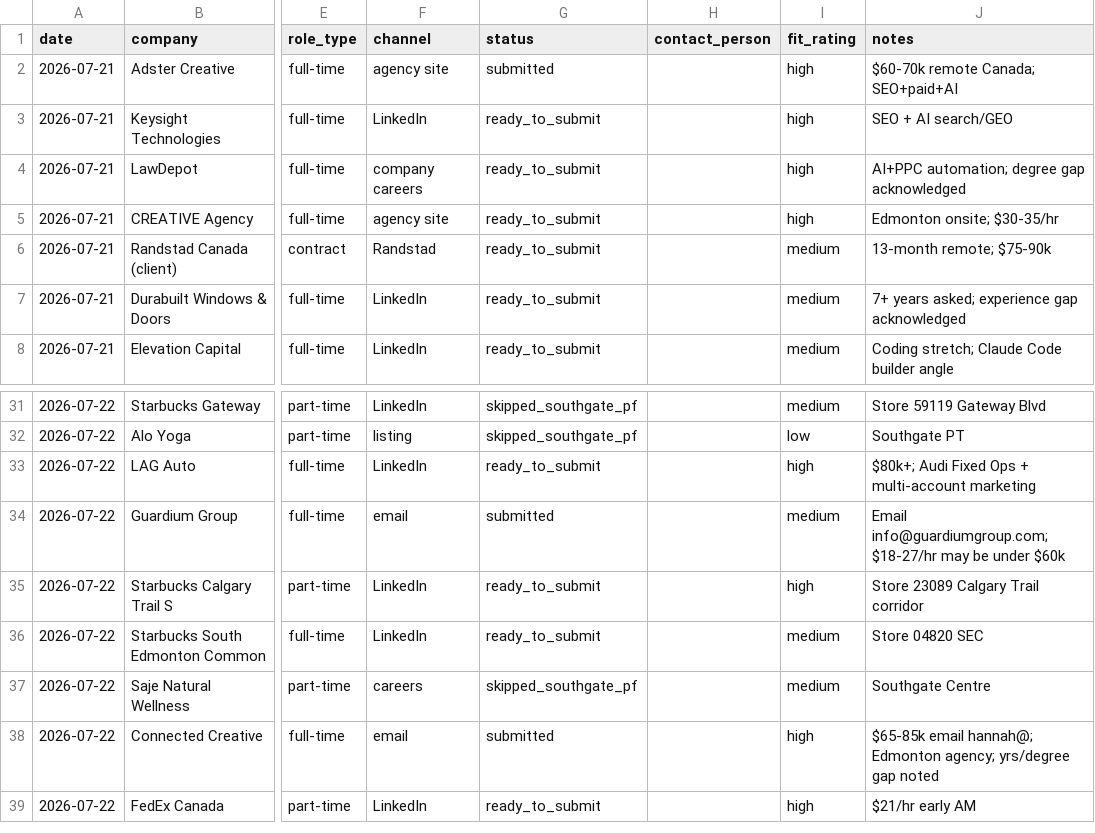
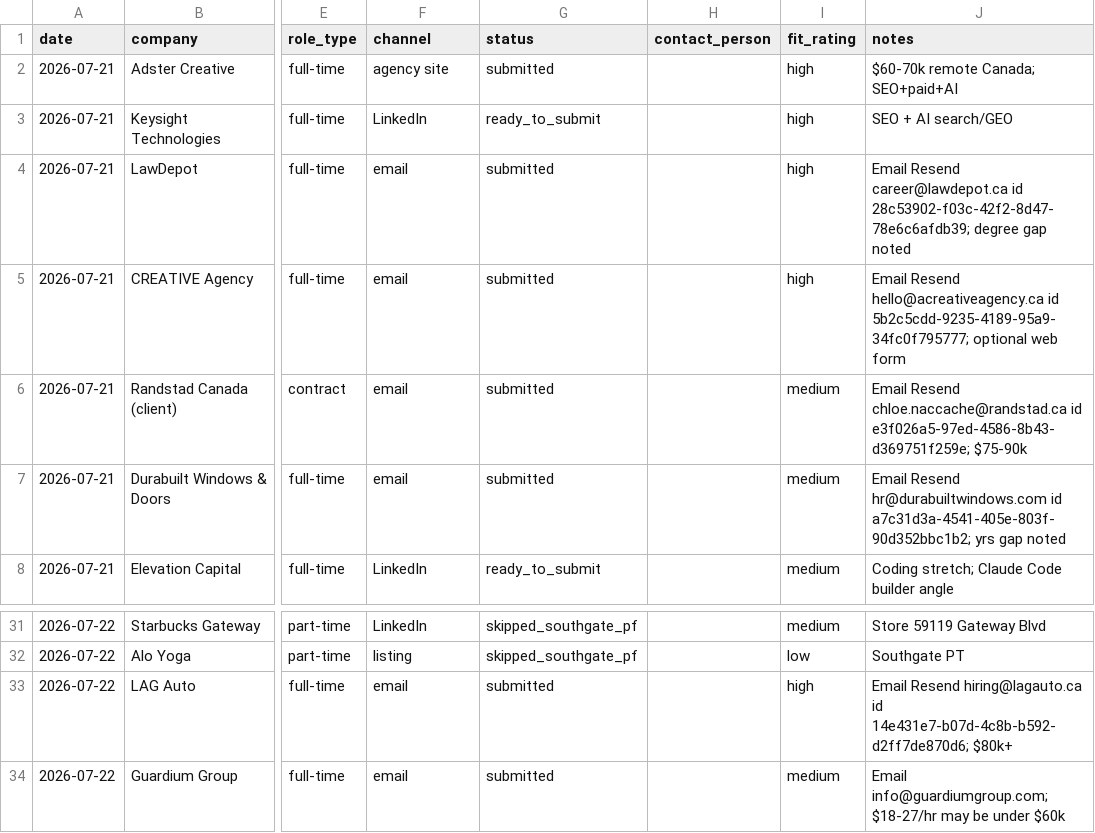
Before and after one commit to luminmarketinggroup-sys/ai-job-search, a CSV file: job_search_tracker.csv, drawn as a sheet; only a part is shown, gaps mark what is left out; the shorter side is filled out with more unchanged rows; the diff names each change by its address in the sheet, - before the commit and + after, or states it on an @@ line.

```diff
--- a/job_search_tracker.csv
+++ b/job_search_tracker.csv
-F4 (channel): company careers
+F4 (channel): email
-G4:G7 (status): ready_to_submit
+G4:G7 (status): submitted
-J4 (notes): AI+PPC automation; degree gap acknowledged
+J4 (notes): Email Resend career@lawdepot.ca id 28c53902-f03c-42f2-8d47-78e6c6afdb39; degree gap noted
-F5 (channel): agency site
+F5 (channel): email
-J5 (notes): Edmonton onsite; $30-35/hr
+J5 (notes): Email Resend hello@acreativeagency.ca id 5b2c5cdd-9235-4189-95a9-34fc0f795777; optional web form
-F6 (channel): Randstad
+F6 (channel): email
-J6 (notes): 13-month remote; $75-90k
+J6 (notes): Email Resend chloe.naccache@randstad.ca id e3f026a5-97ed-4586-8b43-d369751f259e; $75-90k
-F7 (channel): LinkedIn
+F7 (channel): email
-J7 (notes): 7+ years asked; experience gap acknowledged
+J7 (notes): Email Resend hr@durabuiltwindows.com id a7c31d3a-4541-405e-803f-90d352bbc1b2; yrs gap noted
-F33 (channel): LinkedIn
+F33 (channel): email
-G33 (status): ready_to_submit
+G33 (status): submitted
-J33 (notes): $80k+; Audi Fixed Ops + multi-account marketing
+J33 (notes): Email Resend hiring@lagauto.ca id 14e431e7-b07d-4c8b-b592-d2ff7de870d6; $80k+
```
Also changed, not shown: 5 other files.
